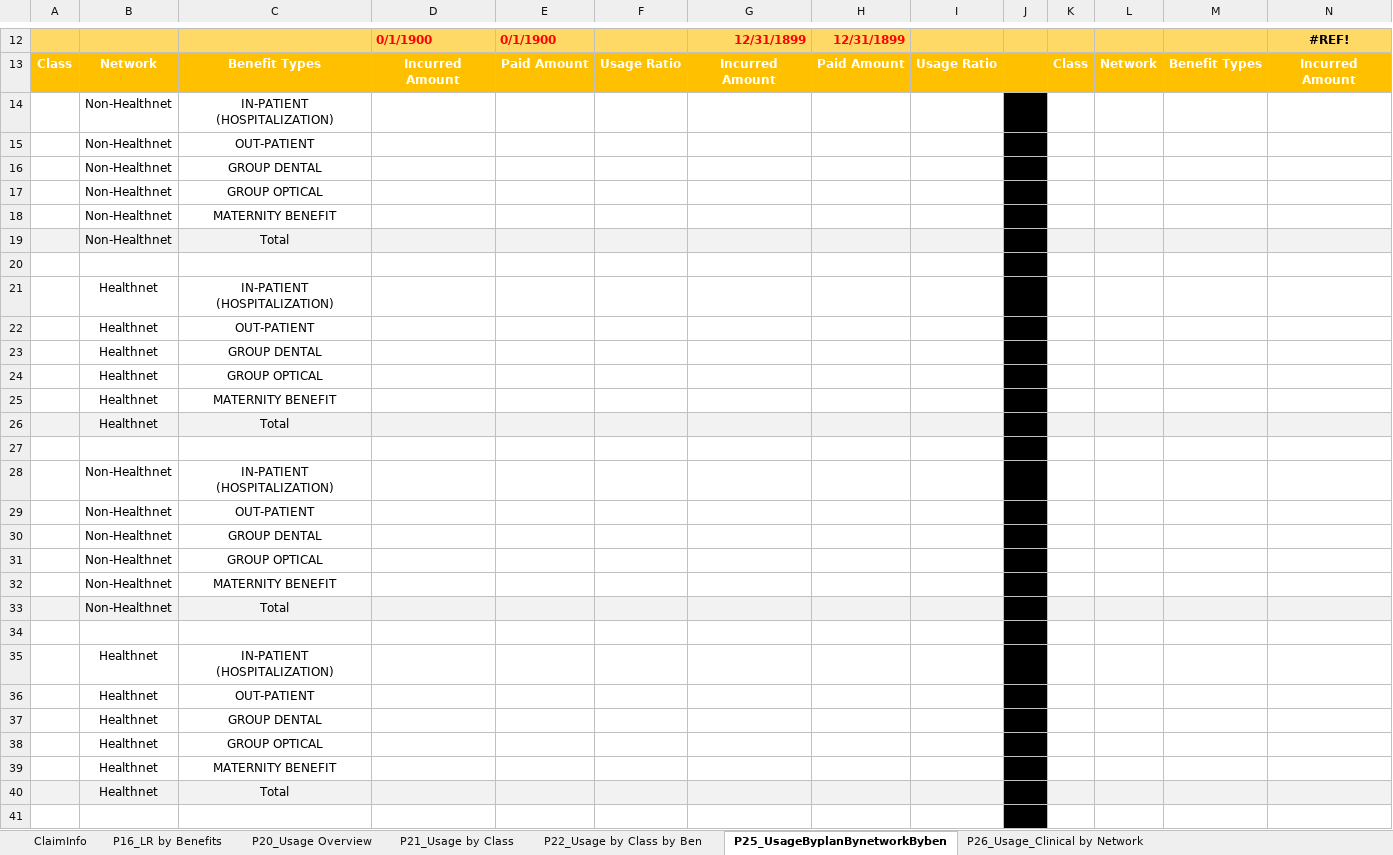
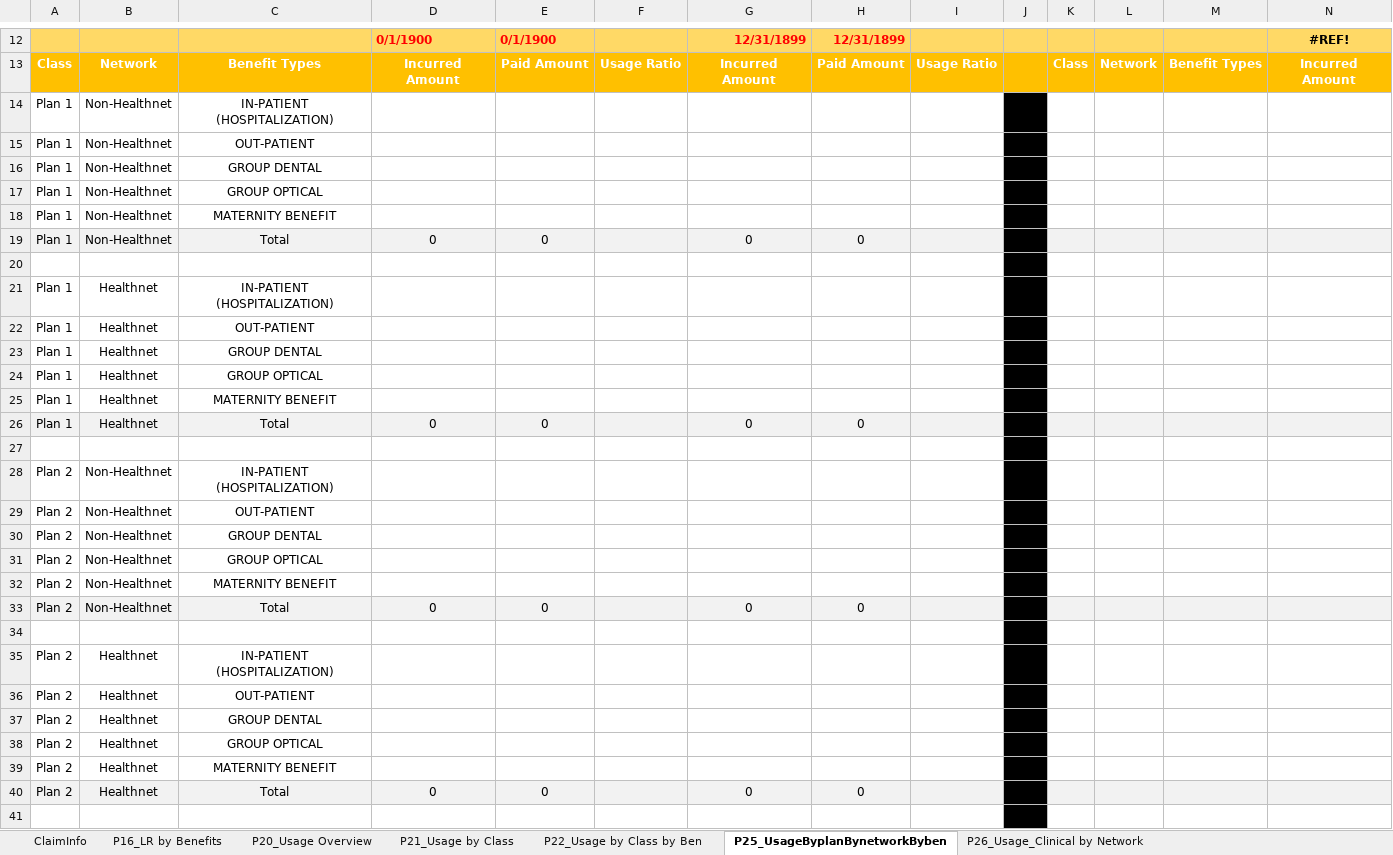
Before and after one commit to Tiriosh1007/RawClaimMCR, an Excel workbook: GMI_template.xlsx, sheet P25_UsageByplanBynetworkByben, drawn as a sheet; only a part is shown, gaps mark what is left out; values as stored, in another font and other column widths than the file's, no borders; conditional formats not drawn; removed rows and columns are numbered as before the commit, all else as after; rows hold the shown columns only; the diff covers the shown part only; the diff names each change by its address in the sheet, - before the commit and + after, or states it on an @@ line.

Commit message:
fix the excel

```diff
--- a/GMI_template.xlsx (sheet P25_UsageByplanBynetworkByben)
+++ b/GMI_template.xlsx (sheet P25_UsageByplanBynetworkByben)
-A14:A18: (empty)
+A14:A18: Plan 1
-row 19:  | Non-Healthnet | Total
+row 19: Plan 1 | Non-Healthnet | Total | 0 | 0 |  | 0 | 0
-A21:A25: (empty)
+A21:A25: Plan 1
-row 26:  | Healthnet | Total
+row 26: Plan 1 | Healthnet | Total | 0 | 0 |  | 0 | 0
-A28:A32: (empty)
+A28:A32: Plan 2
-row 33:  | Non-Healthnet | Total
+row 33: Plan 2 | Non-Healthnet | Total | 0 | 0 |  | 0 | 0
-A35:A39: (empty)
+A35:A39: Plan 2
-row 40:  | Healthnet | Total
+row 40: Plan 2 | Healthnet | Total | 0 | 0 |  | 0 | 0
```
Also changed, not shown: 20 added rows, 20 removed rows and 100 edited cells elsewhere in this sheet, sheet P22_Usage by Class by Ben, sheet ClaimInfo, sheet P21_Usage by Class, sheet P16_LR by Benefits, formulas that keep their value.
